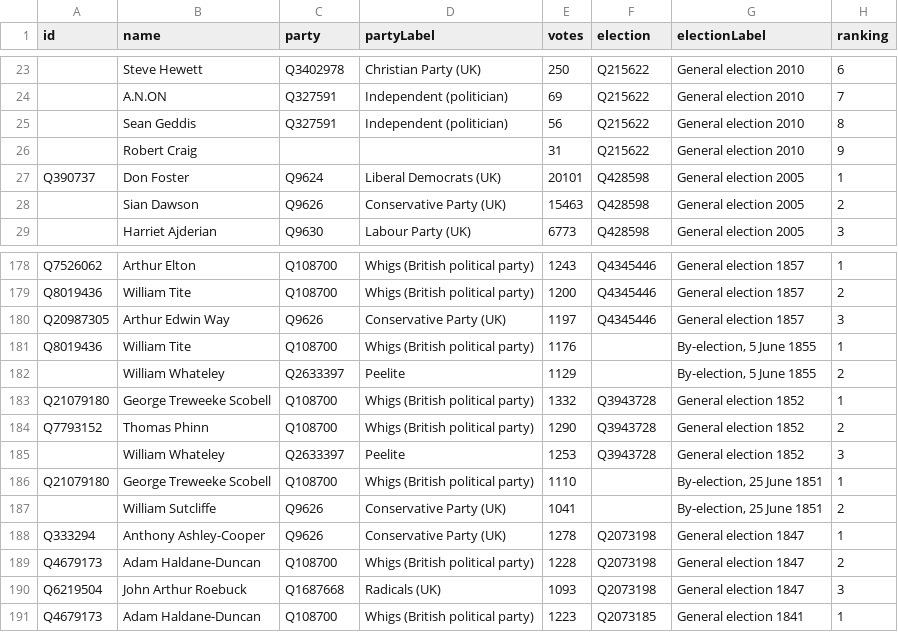
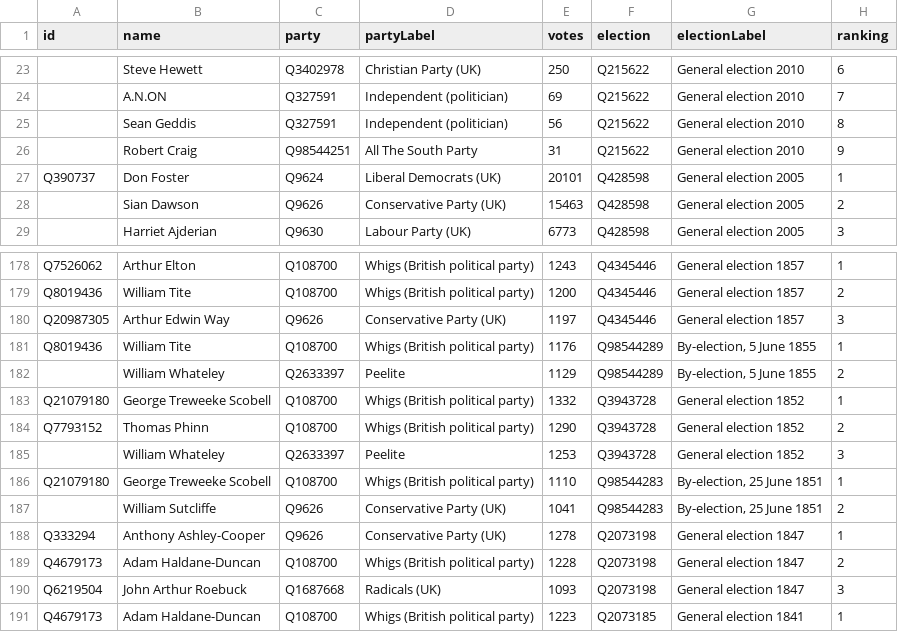
Before and after one commit to tmtmtmtm/bath-elections-wikipedia, a CSV file: wikipedia.csv, drawn as a sheet; only a part is shown, gaps mark what is left out; the diff names each change by its address in the sheet, - before the commit and + after, or states it on an @@ line.

Commit message:
Renconcile newly created items

```diff
--- a/wikipedia.csv
+++ b/wikipedia.csv
-C26 (party): (empty)
+C26 (party): Q98544251
-D26 (partyLabel): (empty)
+D26 (partyLabel): All The South Party
-F181:F182 (election): (empty)
+F181:F182 (election): Q98544289
-F186:F187 (election): (empty)
+F186:F187 (election): Q98544283
```
